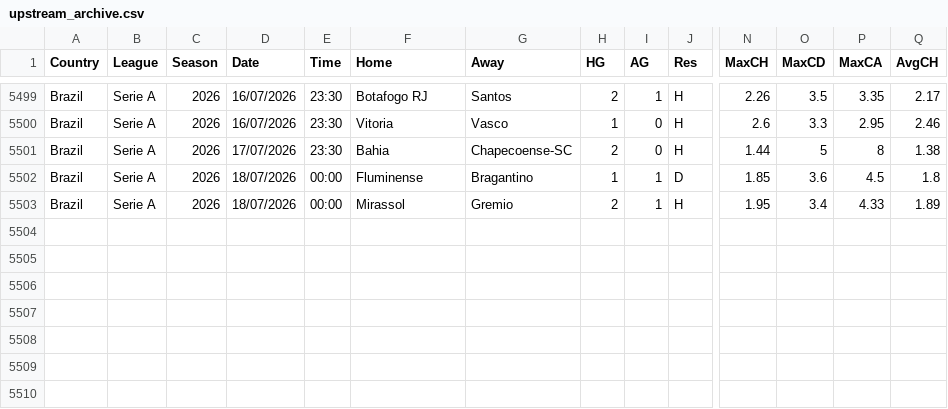
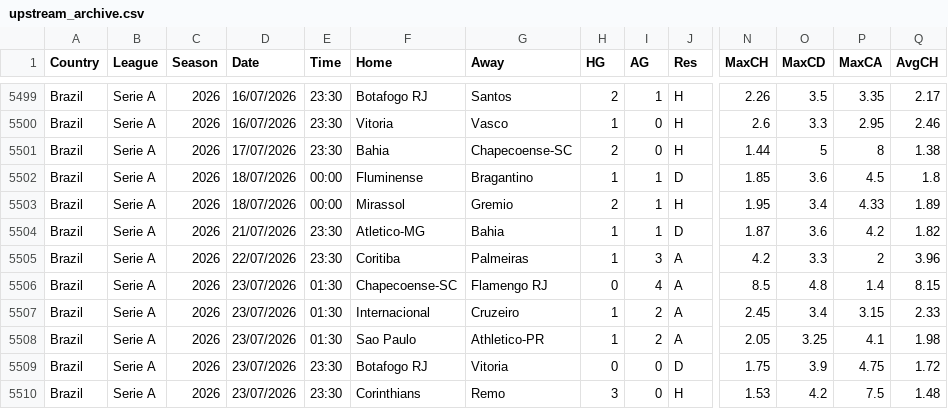
Before and after one commit to FASHI188/FASHI188-football-analysis, a CSV file: football-data/raw/BRA_SerieA/upstream_archive.csv, drawn as a sheet; only a part is shown, gaps mark what is left out; rows hold the shown columns only; the diff names each change by its address in the sheet, - before the commit and + after, or states it on an @@ line.

```diff
--- a/football-data/raw/BRA_SerieA/upstream_archive.csv
+++ b/football-data/raw/BRA_SerieA/upstream_archive.csv
+row 5504: Brazil | Serie A | 2026 | 21/07/2026 | 23:30 | Atletico-MG | Bahia | 1 | 1 | D | 1.87 | 3.6 | 4.2 | 1.82
+row 5505: Brazil | Serie A | 2026 | 22/07/2026 | 23:30 | Coritiba | Palmeiras | 1 | 3 | A | 4.2 | 3.3 | 2 | 3.96
+row 5506: Brazil | Serie A | 2026 | 23/07/2026 | 01:30 | Chapecoense-SC | Flamengo RJ | 0 | 4 | A | 8.5 | 4.8 | 1.4 | 8.15
+row 5507: Brazil | Serie A | 2026 | 23/07/2026 | 01:30 | Internacional | Cruzeiro | 1 | 2 | A | 2.45 | 3.4 | 3.15 | 2.33
+row 5508: Brazil | Serie A | 2026 | 23/07/2026 | 01:30 | Sao Paulo | Athletico-PR | 1 | 2 | A | 2.05 | 3.25 | 4.1 | 1.98
+row 5509: Brazil | Serie A | 2026 | 23/07/2026 | 23:30 | Botafogo RJ | Vitoria | 0 | 0 | D | 1.75 | 3.9 | 4.75 | 1.72
+row 5510: Brazil | Serie A | 2026 | 23/07/2026 | 23:30 | Corinthians | Remo | 3 | 0 | H | 1.53 | 4.2 | 7.5 | 1.48
```
